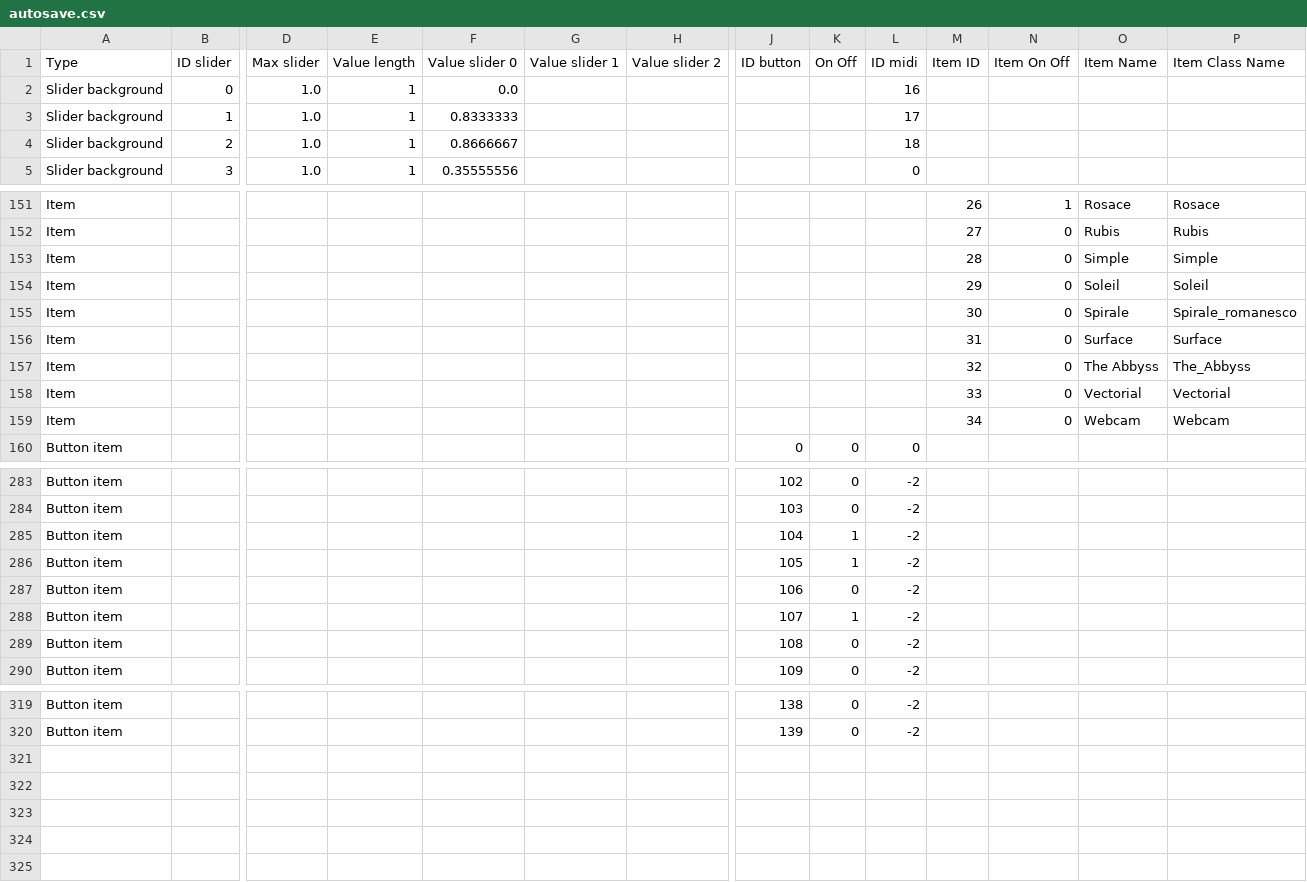
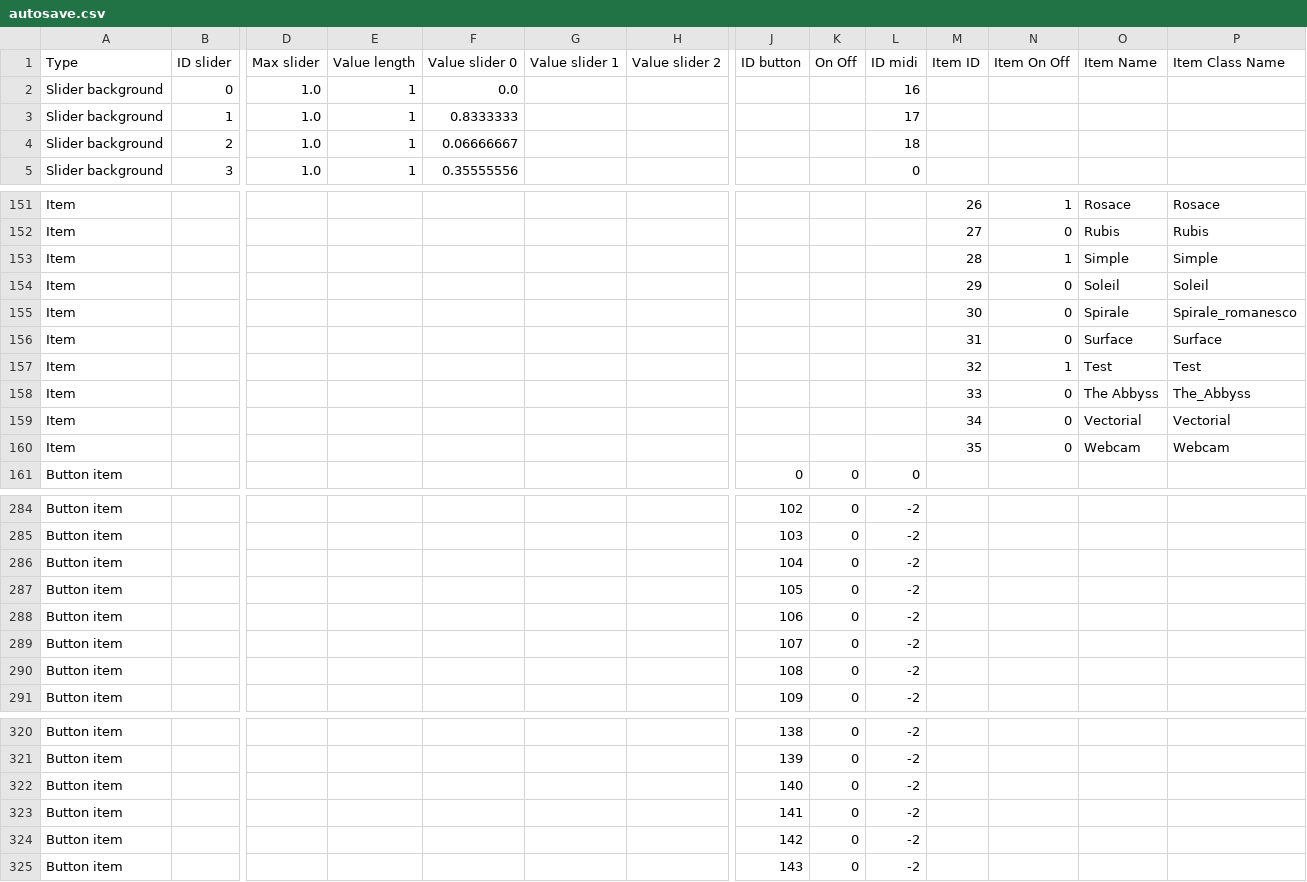
Before and after one commit to knupel/ROMANESCO-Processing, a CSV file: src/sources/save/autosave.csv, drawn as a sheet; only a part is shown, gaps mark what is left out; addresses are those after the commit; rows hold the shown columns only; the diff covers the shown part only; the diff names each change by its address in the sheet, - before the commit and + after, or states it on an @@ line.

```diff
--- a/src/sources/save/autosave.csv
+++ b/src/sources/save/autosave.csv
-F4 (Value slider 0): 0.8666667
+F4 (Value slider 0): 0.06666667
-N153 (Item On Off): 0
+N153 (Item On Off): 1
+row 157: Item |  |  |  |  |  |  |  |  |  | 32 | 1 | Test | Test
-M158 (Item ID): 32
+M158 (Item ID): 33
-M159 (Item ID): 33
+M159 (Item ID): 34
-M160 (Item ID): 34
+M160 (Item ID): 35
-K286:K287 (On Off): 1
+K286:K287 (On Off): 0
-K289 (On Off): 1
+K289 (On Off): 0
+row 322: Button item |  |  |  |  |  |  | 140 | 0 | -2
+row 323: Button item |  |  |  |  |  |  | 141 | 0 | -2
+row 324: Button item |  |  |  |  |  |  | 142 | 0 | -2
+row 325: Button item |  |  |  |  |  |  | 143 | 0 | -2
```
Also changed, not shown: 9 edited cells elsewhere in this file, src/sources/preferences/index_romanesco_items.csv, 6 other files.
